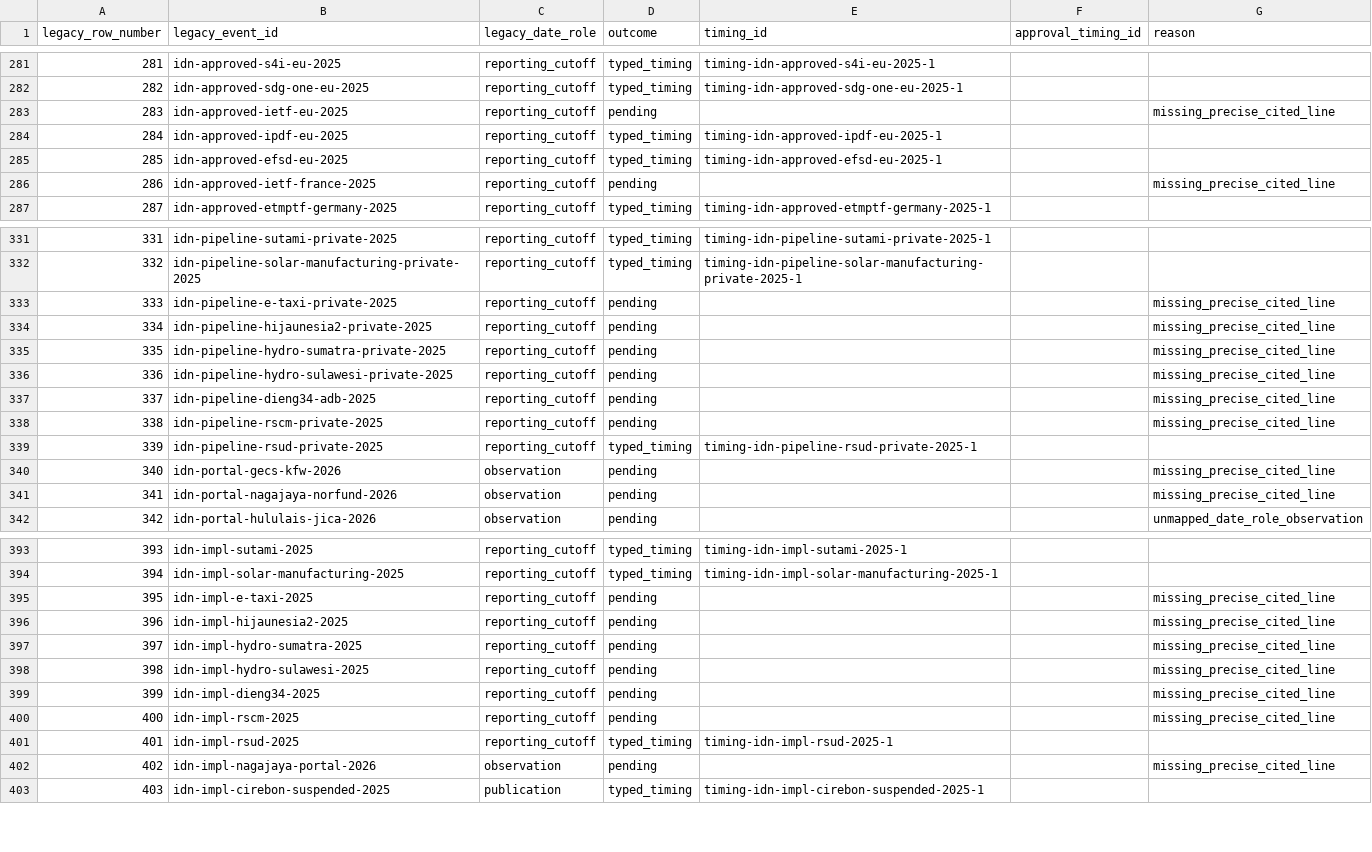
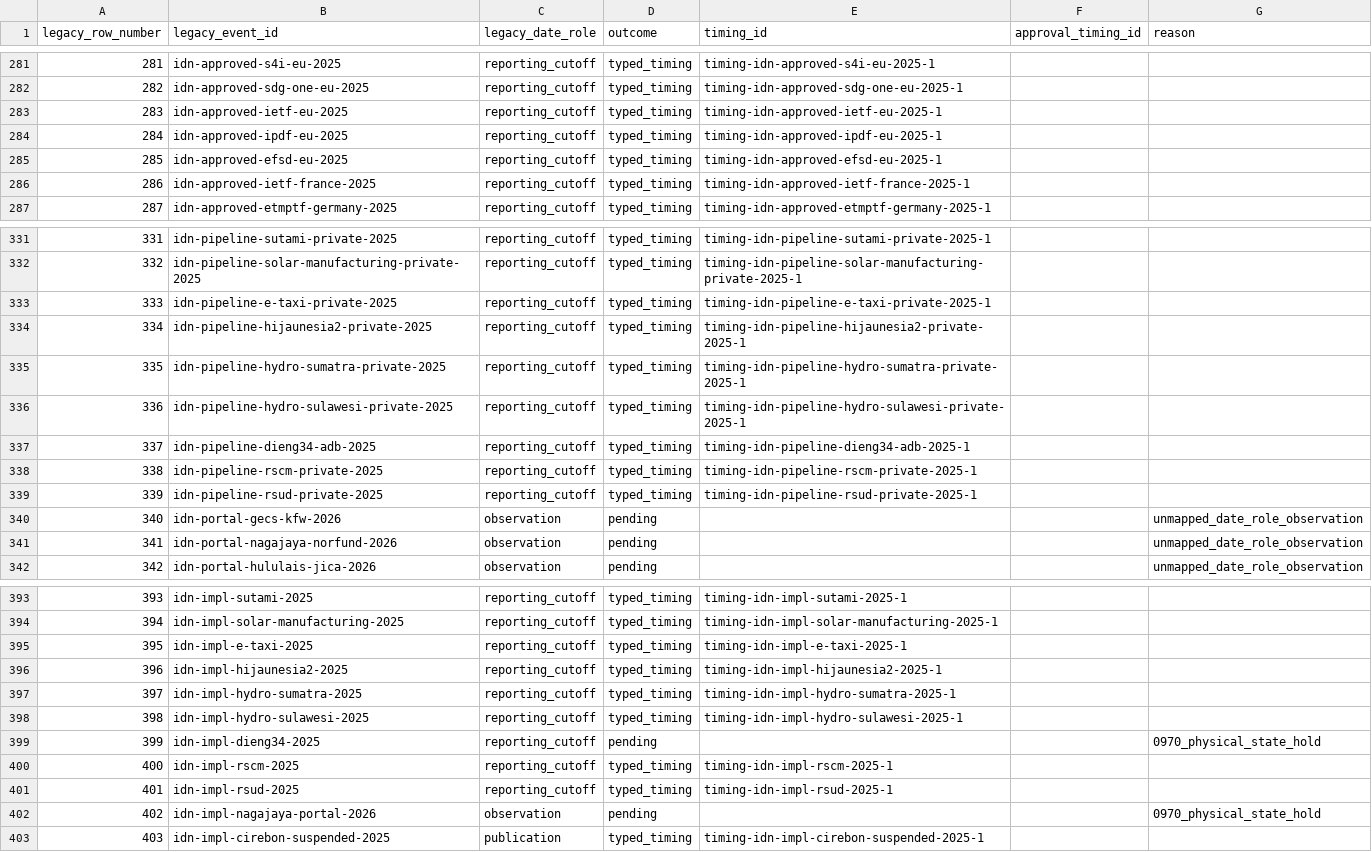
Before and after one commit to MinhHaDuong/climate-finance-het, a CSV file: data/jetp/migration/0876-timing-reconciliation.csv, drawn as a sheet; only a part is shown, gaps mark what is left out; the diff covers the shown part only.

```diff
--- a/data/jetp/migration/0876-timing-reconciliation.csv
+++ b/data/jetp/migration/0876-timing-reconciliation.csv
@@ -282,6 +282,6 @@ legacy_row_number,legacy_event_id,legacy_date_role,outcome,timing_id,approval_ti
 282,idn-approved-sdg-one-eu-2025,reporting_cutoff,typed_timing,timing-idn-approved-sdg-one-eu-2025-1,,
-283,idn-approved-ietf-eu-2025,reporting_cutoff,pending,,,missing_precise_cited_line
+283,idn-approved-ietf-eu-2025,reporting_cutoff,typed_timing,timing-idn-approved-ietf-eu-2025-1,,
 284,idn-approved-ipdf-eu-2025,reporting_cutoff,typed_timing,timing-idn-approved-ipdf-eu-2025-1,,
 285,idn-approved-efsd-eu-2025,reporting_cutoff,typed_timing,timing-idn-approved-efsd-eu-2025-1,,
-286,idn-approved-ietf-france-2025,reporting_cutoff,pending,,,missing_precise_cited_line
+286,idn-approved-ietf-france-2025,reporting_cutoff,typed_timing,timing-idn-approved-ietf-france-2025-1,,
 287,idn-approved-etmptf-germany-2025,reporting_cutoff,typed_timing,timing-idn-approved-etmptf-germany-2025-1,,
@@ -332,11 +332,11 @@ legacy_row_number,legacy_event_id,legacy_date_role,outcome,timing_id,approval_ti
 332,idn-pipeline-solar-manufacturing-private-2025,reporting_cutoff,typed_timing,timing-idn-pipeline-solar-manufacturing-private-2025-1,,
-333,idn-pipeline-e-taxi-private-2025,reporting_cutoff,pending,,,missing_precise_cited_line
-334,idn-pipeline-hijaunesia2-private-2025,reporting_cutoff,pending,,,missing_precise_cited_line
-335,idn-pipeline-hydro-sumatra-private-2025,reporting_cutoff,pending,,,missing_precise_cited_line
-336,idn-pipeline-hydro-sulawesi-private-2025,reporting_cutoff,pending,,,missing_precise_cited_line
-337,idn-pipeline-dieng34-adb-2025,reporting_cutoff,pending,,,missing_precise_cited_line
-338,idn-pipeline-rscm-private-2025,reporting_cutoff,pending,,,missing_precise_cited_line
+333,idn-pipeline-e-taxi-private-2025,reporting_cutoff,typed_timing,timing-idn-pipeline-e-taxi-private-2025-1,,
+334,idn-pipeline-hijaunesia2-private-2025,reporting_cutoff,typed_timing,timing-idn-pipeline-hijaunesia2-private-2025-1,,
+335,idn-pipeline-hydro-sumatra-private-2025,reporting_cutoff,typed_timing,timing-idn-pipeline-hydro-sumatra-private-2025-1,,
+336,idn-pipeline-hydro-sulawesi-private-2025,reporting_cutoff,typed_timing,timing-idn-pipeline-hydro-sulawesi-private-2025-1,,
+337,idn-pipeline-dieng34-adb-2025,reporting_cutoff,typed_timing,timing-idn-pipeline-dieng34-adb-2025-1,,
+338,idn-pipeline-rscm-private-2025,reporting_cutoff,typed_timing,timing-idn-pipeline-rscm-private-2025-1,,
 339,idn-pipeline-rsud-private-2025,reporting_cutoff,typed_timing,timing-idn-pipeline-rsud-private-2025-1,,
-340,idn-portal-gecs-kfw-2026,observation,pending,,,missing_precise_cited_line
-341,idn-portal-nagajaya-norfund-2026,observation,pending,,,missing_precise_cited_line
+340,idn-portal-gecs-kfw-2026,observation,pending,,,unmapped_date_role_observation
+341,idn-portal-nagajaya-norfund-2026,observation,pending,,,unmapped_date_role_observation
 342,idn-portal-hululais-jica-2026,observation,pending,,,unmapped_date_role_observation
@@ -394,10 +394,10 @@ legacy_row_number,legacy_event_id,legacy_date_role,outcome,timing_id,approval_ti
 394,idn-impl-solar-manufacturing-2025,reporting_cutoff,typed_timing,timing-idn-impl-solar-manufacturing-2025-1,,
-395,idn-impl-e-taxi-2025,reporting_cutoff,pending,,,missing_precise_cited_line
-396,idn-impl-hijaunesia2-2025,reporting_cutoff,pending,,,missing_precise_cited_line
-397,idn-impl-hydro-sumatra-2025,reporting_cutoff,pending,,,missing_precise_cited_line
-398,idn-impl-hydro-sulawesi-2025,reporting_cutoff,pending,,,missing_precise_cited_line
-399,idn-impl-dieng34-2025,reporting_cutoff,pending,,,missing_precise_cited_line
-400,idn-impl-rscm-2025,reporting_cutoff,pending,,,missing_precise_cited_line
+395,idn-impl-e-taxi-2025,reporting_cutoff,typed_timing,timing-idn-impl-e-taxi-2025-1,,
+396,idn-impl-hijaunesia2-2025,reporting_cutoff,typed_timing,timing-idn-impl-hijaunesia2-2025-1,,
+397,idn-impl-hydro-sumatra-2025,reporting_cutoff,typed_timing,timing-idn-impl-hydro-sumatra-2025-1,,
+398,idn-impl-hydro-sulawesi-2025,reporting_cutoff,typed_timing,timing-idn-impl-hydro-sulawesi-2025-1,,
+399,idn-impl-dieng34-2025,reporting_cutoff,pending,,,0970_physical_state_hold
+400,idn-impl-rscm-2025,reporting_cutoff,typed_timing,timing-idn-impl-rscm-2025-1,,
 401,idn-impl-rsud-2025,reporting_cutoff,typed_timing,timing-idn-impl-rsud-2025-1,,
-402,idn-impl-nagajaya-portal-2026,observation,pending,,,missing_precise_cited_line
+402,idn-impl-nagajaya-portal-2026,observation,pending,,,0970_physical_state_hold
 403,idn-impl-cirebon-suspended-2025,publication,typed_timing,timing-idn-impl-cirebon-suspended-2025-1,,
```
Also changed, not shown: 29 edited cells elsewhere in this file, data/jetp/migration/0876-pending.csv, data/jetp/timings.csv, 5 other files.
